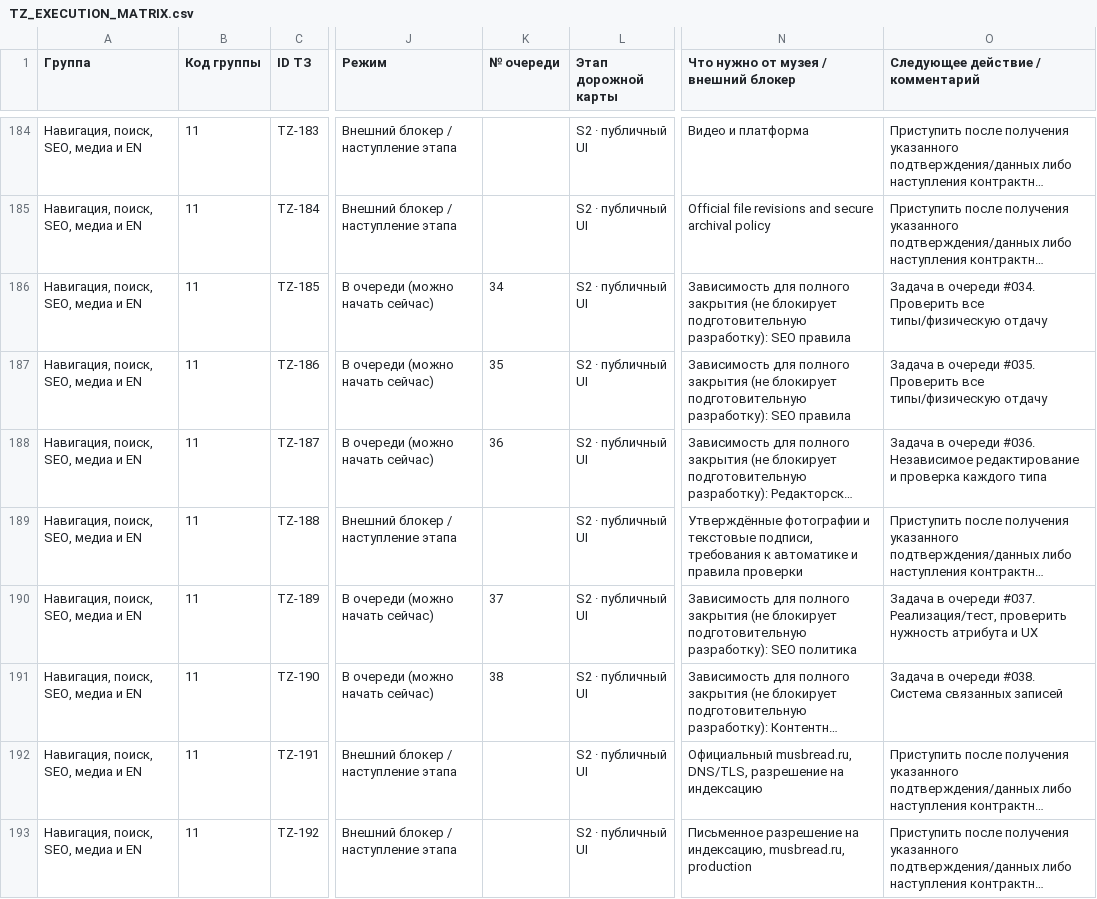
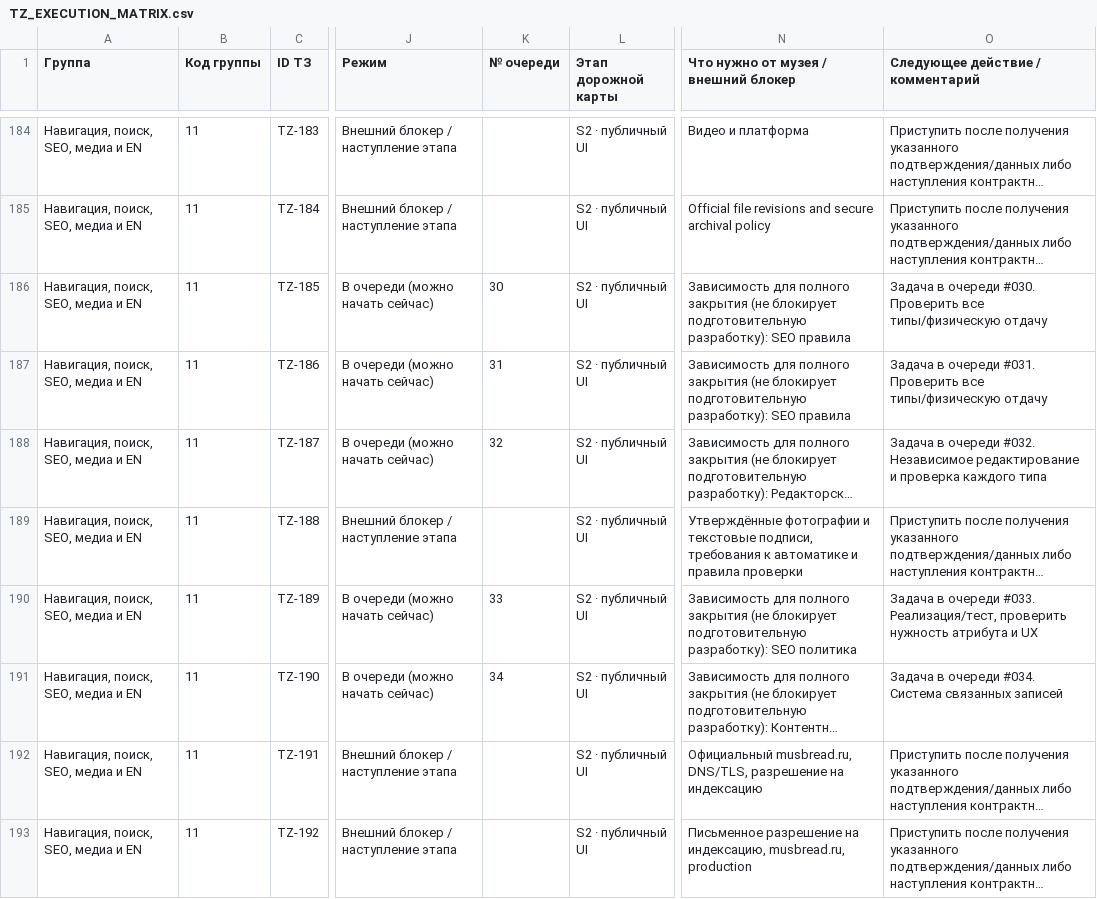
Before and after one commit to arvectum2/musbread, a CSV file: docs/tz-audit/TZ_EXECUTION_MATRIX.csv, drawn as a sheet; only a part is shown, gaps mark what is left out; long unchanged cells end in …; the diff covers the shown part only; the diff names each change by its address in the sheet, - before the commit and + after, or states it on an @@ line.

```diff
--- a/docs/tz-audit/TZ_EXECUTION_MATRIX.csv
+++ b/docs/tz-audit/TZ_EXECUTION_MATRIX.csv
-K186 (№ очереди): 34
+K186 (№ очереди): 30
-O186 (Следующее действие / комментарий): …в очереди #034. Проверить все…
+O186 (Следующее действие / комментарий): …в очереди #030. Проверить все…
-K187 (№ очереди): 35
+K187 (№ очереди): 31
-O187 (Следующее действие / комментарий): …в очереди #035. Проверить все…
+O187 (Следующее действие / комментарий): …в очереди #031. Проверить все…
-K188 (№ очереди): 36
+K188 (№ очереди): 32
-O188 (Следующее действие / комментарий): …в очереди #036. Независимое редактирование…
+O188 (Следующее действие / комментарий): …в очереди #032. Независимое редактирование…
-K190 (№ очереди): 37
+K190 (№ очереди): 33
-O190 (Следующее действие / комментарий): …в очереди #037. Реализация/тест, проверить…
+O190 (Следующее действие / комментарий): …в очереди #033. Реализация/тест, проверить…
-K191 (№ очереди): 38
+K191 (№ очереди): 34
-O191 (Следующее действие / комментарий): …в очереди #038. Система связанных…
+O191 (Следующее действие / комментарий): …в очереди #034. Система связанных…
```
Also changed, not shown: 136 edited cells elsewhere in this file, 20 other files.
